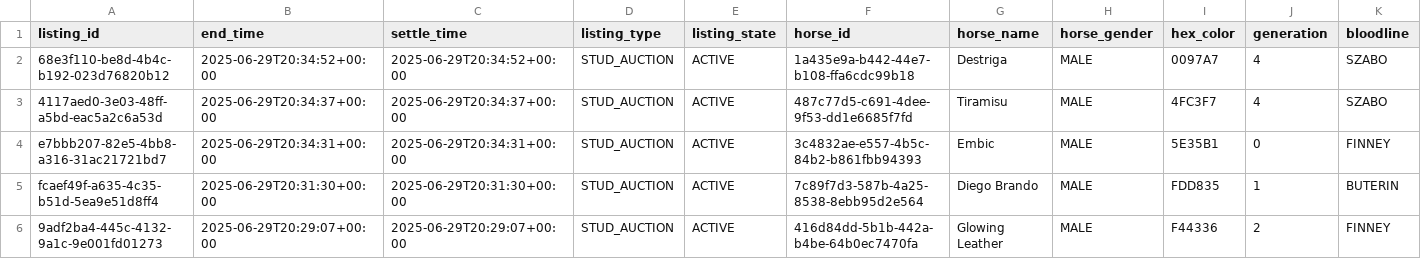
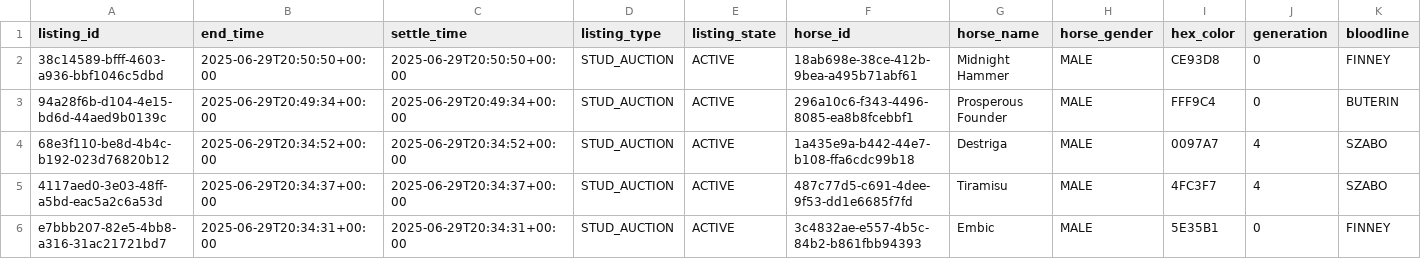
Before and after one commit to myblood-tempest/completed-auctions, a CSV file: 97993_2025-06-29_auctions.csv, drawn as a sheet; only a part is shown; the shorter side is filled out with more unchanged rows; rows hold the shown columns only; the diff names each change by its address in the sheet, - before the commit and + after, or states it on an @@ line.

Commit message:
Add 1 auction data files - 2025-06-29 12:51:49 UTC

```diff
--- a/97993_2025-06-29_auctions.csv
+++ b/97993_2025-06-29_auctions.csv
+row 2: 38c14589-bfff-4603-a936-bbf1046c5dbd | 2025-06-29T20:50:50+00:00 | 2025-06-29T20:50:50+00:00 | STUD_AUCTION | ACTIVE | 18ab698e-38ce-412b-9bea-a495b71abf61 | Midnight Hammer | MALE | CE93D8 | 0 | FINNEY
+row 3: 94a28f6b-d104-4e15-bd6d-44aed9b0139c | 2025-06-29T20:49:34+00:00 | 2025-06-29T20:49:34+00:00 | STUD_AUCTION | ACTIVE | 296a10c6-f343-4496-8085-ea8b8fcebbf1 | Prosperous Founder | MALE | FFF9C4 | 0 | BUTERIN
```
Also changed, not shown: 1 other file.
